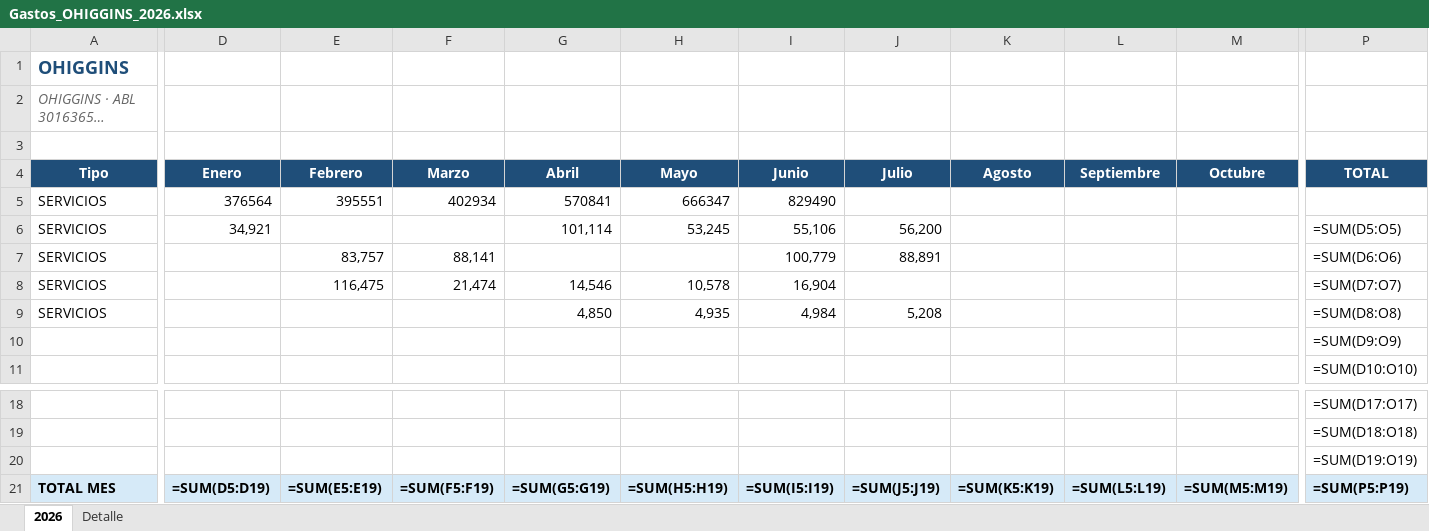
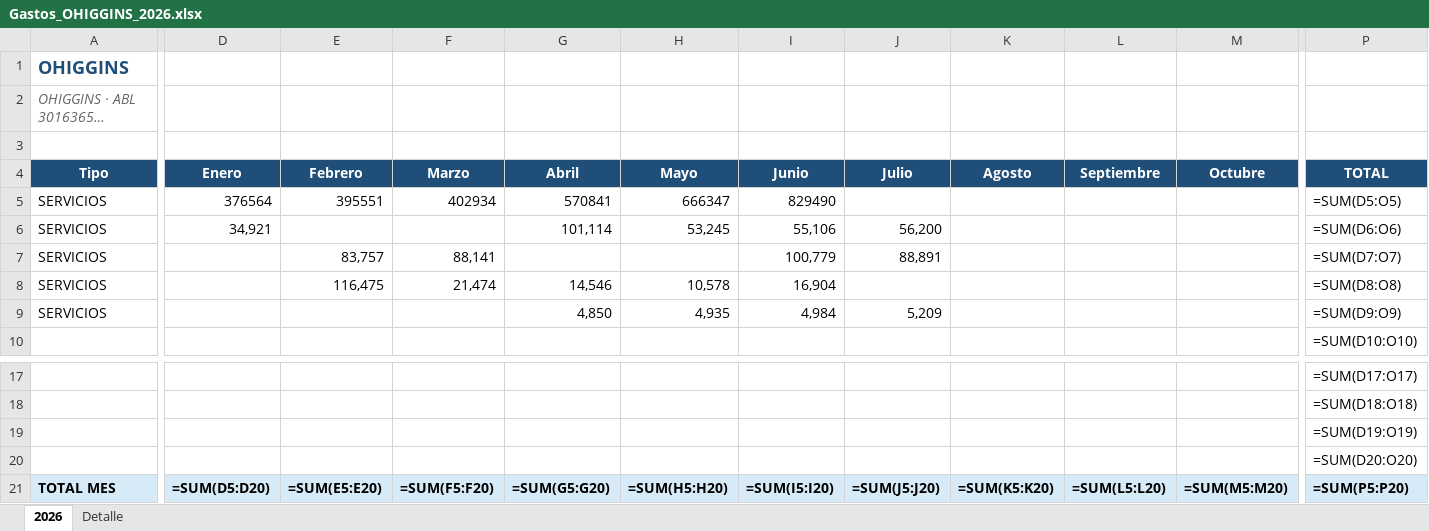
Before and after one commit to solzito148/budget, an Excel workbook: OHIGGINS/Gastos_OHIGGINS_2026.xlsx, sheet 2026, drawn as a sheet; only a part is shown, gaps mark what is left out; long unchanged cells end in …; values as stored, in another font and other column widths than the file's, no borders; formulas without a stored value are shown as written; removed rows and columns are numbered as before the commit, all else as after; rows hold the shown columns only; the diff covers the shown part only; the diff names each change by its address in the sheet, - before the commit and + after, or states it on an @@ line.

```diff
--- a/OHIGGINS/Gastos_OHIGGINS_2026.xlsx (sheet 2026)
+++ b/OHIGGINS/Gastos_OHIGGINS_2026.xlsx (sheet 2026)
-P5 (TOTAL): (empty)
+P5 (TOTAL): =SUM(D5:O5)
-P6 (TOTAL): =SUM(D5:O5)
+P6 (TOTAL): =SUM(D6:O6)
-P7 (TOTAL): =SUM(D6:O6)
+P7 (TOTAL): =SUM(D7:O7)
-P8 (TOTAL): =SUM(D7:O7)
+P8 (TOTAL): =SUM(D8:O8)
-J9 (Julio): 5,208
+J9 (Julio): 5,209
-P9 (TOTAL): =SUM(D8:O8)
+P9 (TOTAL): =SUM(D9:O9)
-row 10:  |  |  |  |  |  |  |  |  |  |  | =SUM(D9:O9)
-A20:C20 merged
+row 20:  |  |  |  |  |  |  |  |  |  |  | =SUM(D20:O20)
-D21 (Enero): =SUM(D5:D19)
+D21 (Enero): =SUM(D5:D20)
-E21 (Febrero): =SUM(E5:E19)
+E21 (Febrero): =SUM(E5:E20)
-F21 (Marzo): =SUM(F5:F19)
+F21 (Marzo): =SUM(F5:F20)
-G21 (Abril): =SUM(G5:G19)
+G21 (Abril): =SUM(G5:G20)
-H21 (Mayo): =SUM(H5:H19)
+H21 (Mayo): =SUM(H5:H20)
-I21 (Junio): =SUM(I5:I19)
+I21 (Junio): =SUM(I5:I20)
-J21 (Julio): =SUM(J5:J19)
+J21 (Julio): =SUM(J5:J20)
-K21 (Agosto): =SUM(K5:K19)
+K21 (Agosto): =SUM(K5:K20)
-L21 (Septiembre): =SUM(L5:L19)
+L21 (Septiembre): =SUM(L5:L20)
-M21 (Octubre): =SUM(M5:M19)
+M21 (Octubre): =SUM(M5:M20)
-P21 (TOTAL): =SUM(P5:P19)
+P21 (TOTAL): =SUM(P5:P20)
```
Also changed, not shown: 2 edited cells elsewhere in this sheet, sheet Detalle.
